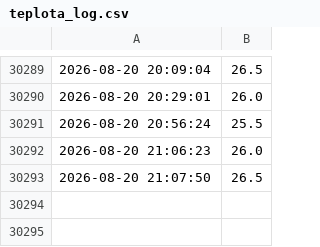
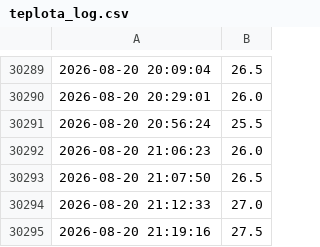
Before and after one commit to MarekCoderslab/Teploty_kotle, a CSV file: data/teplota_log.csv, drawn as a sheet; only a part is shown, gaps mark what is left out.

```diff
--- a/data/teplota_log.csv
+++ b/data/teplota_log.csv
@@ -30293 +30293,3 @@
 2026-08-20 21:07:50,26.5
+2026-08-20 21:12:33,27.0
+2026-08-20 21:19:16,27.5
```
Also changed, not shown: 1 other file.
